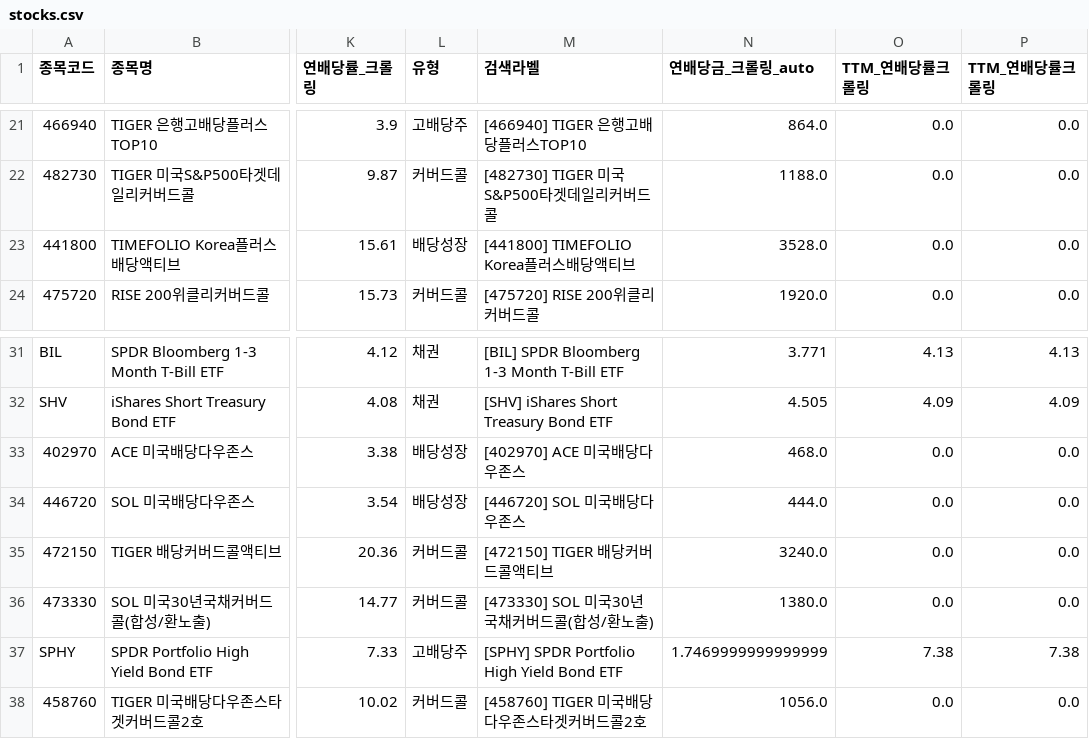
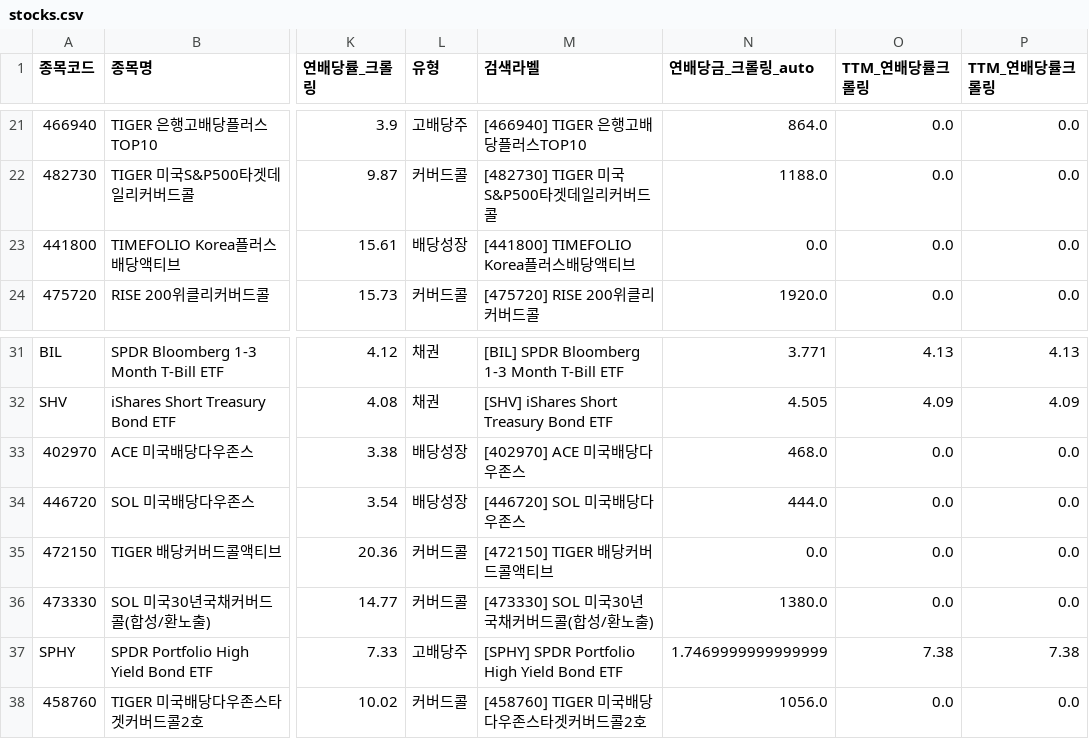
Before and after one commit to broadcast777/my-dividend-app, a CSV file: stocks.csv, drawn as a sheet; only a part is shown, gaps mark what is left out; the diff names each change by its address in the sheet, - before the commit and + after, or states it on an @@ line.

Commit message:
Update stocks.csv

```diff
--- a/stocks.csv
+++ b/stocks.csv
-N23 (연배당금_크롤링_auto): 3528.0
+N23 (연배당금_크롤링_auto): 0.0
-N35 (연배당금_크롤링_auto): 3240.0
+N35 (연배당금_크롤링_auto): 0.0
```
